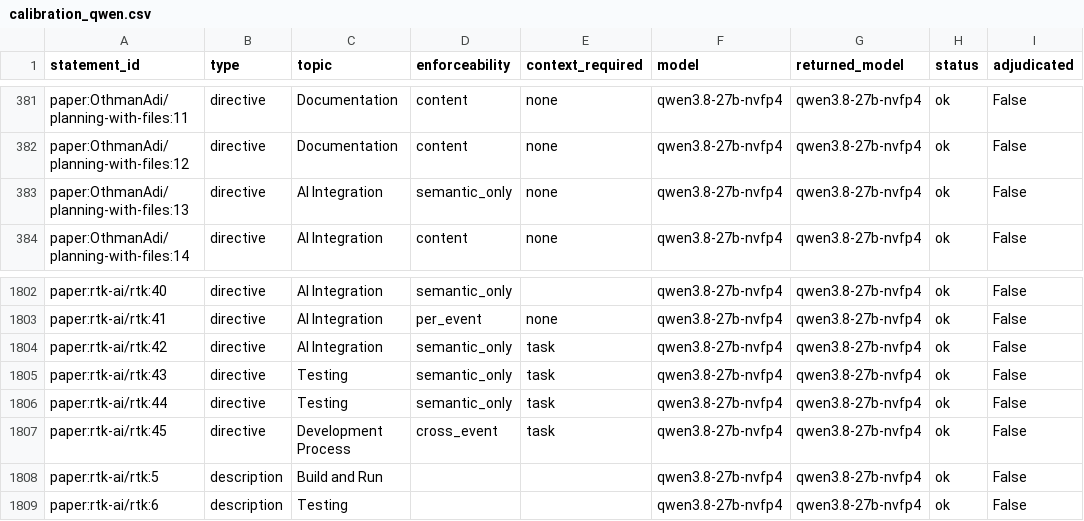
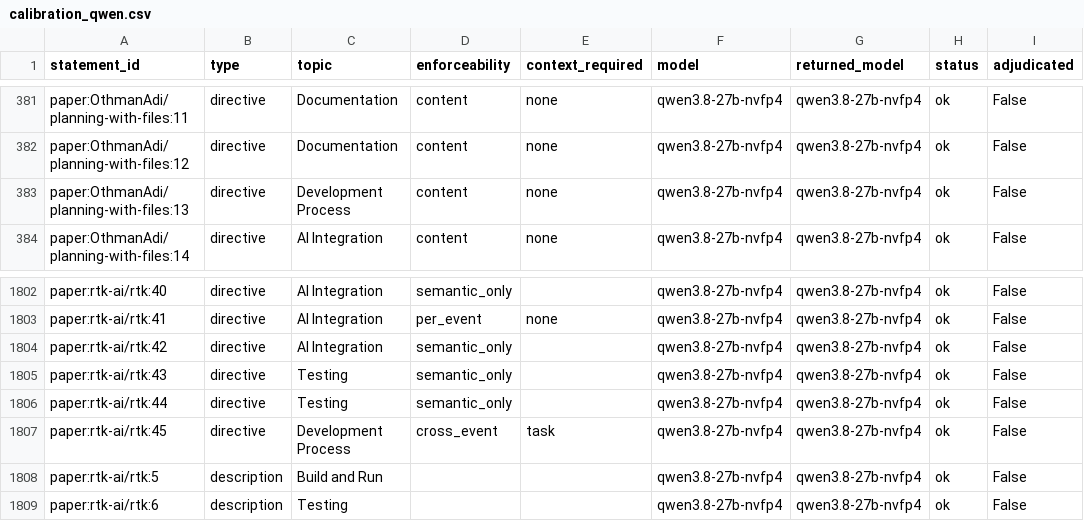
Before and after one commit to eunomia-bpf/ActPlane, a CSV file: docs/empirical-study/corpus-scale/calibration_qwen.csv, drawn as a sheet; only a part is shown, gaps mark what is left out; the diff names each change by its address in the sheet, - before the commit and + after, or states it on an @@ line.

```diff
--- a/docs/empirical-study/corpus-scale/calibration_qwen.csv
+++ b/docs/empirical-study/corpus-scale/calibration_qwen.csv
-C383 (topic): AI Integration
+C383 (topic): Development Process
-D383 (enforceability): semantic_only
+D383 (enforceability): content
-E1804:E1806 (context_required): task
+E1804:E1806 (context_required): (empty)
```
Also changed, not shown: docs/empirical-study/corpus-scale/calibration_confusion.csv, docs/empirical-study/corpus-scale/calibration_disagreement_examples.csv, 11 other files.
